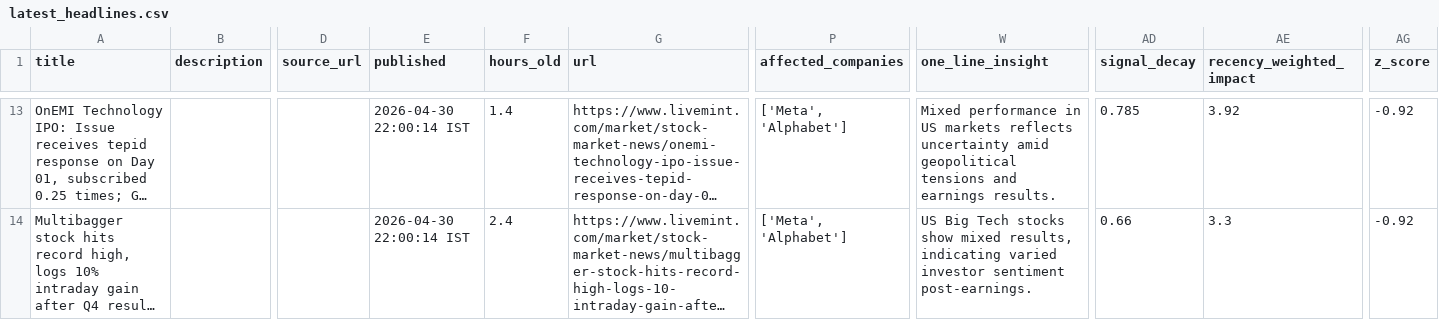
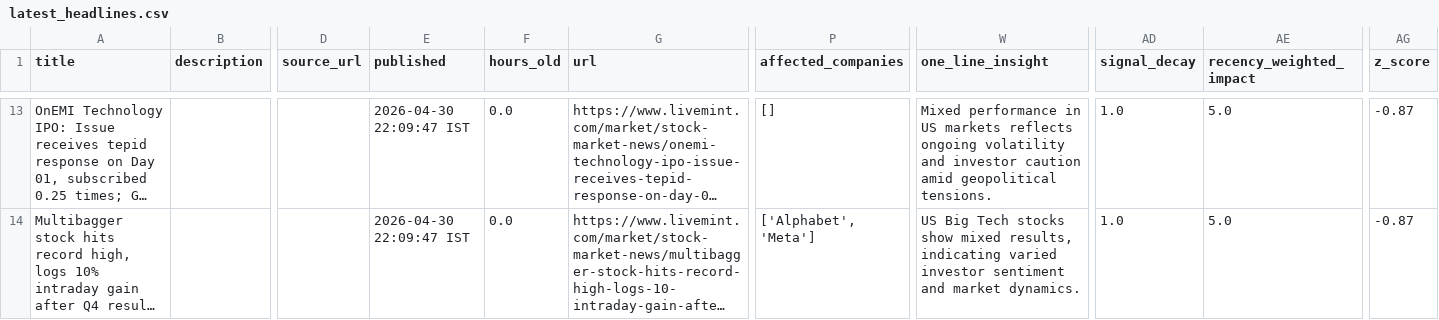
Before and after one commit to SatyamSk/MarketPulseAIData, a CSV file: latest_headlines.csv, drawn as a sheet; only a part is shown, gaps mark what is left out; long unchanged cells end in …; the diff covers the shown part only; the diff names each change by its address in the sheet, - before the commit and + after, or states it on an @@ line.

```diff
--- a/latest_headlines.csv
+++ b/latest_headlines.csv
-E13:E14 (published): 2026-04-30 22:00:14 IST
+E13:E14 (published): 2026-04-30 22:09:47 IST
-F13 (hours_old): 1.4
+F13 (hours_old): 0.0
-P13 (affected_companies): ['Meta', 'Alphabet']
+P13 (affected_companies): []
-W13 (one_line_insight): …markets reflects uncertainty amid geopolitical tensions and earnings results.
+W13 (one_line_insight): …markets reflects ongoing volatility and investor caution amid geopolitical tensions.
-AD13 (signal_decay): 0.785
+AD13 (signal_decay): 1.0
-AE13 (recency_weighted_impact): 3.92
+AE13 (recency_weighted_impact): 5.0
-AG13:AG14 (z_score): -0.92
+AG13:AG14 (z_score): -0.87
-F14 (hours_old): 2.4
+F14 (hours_old): 0.0
-P14 (affected_companies): ['Meta', 'Alphabet']
+P14 (affected_companies): ['Alphabet', 'Meta']
-W14 (one_line_insight): …investor sentiment post-earnings.
+W14 (one_line_insight): …investor sentiment and market dynamics.
-AD14 (signal_decay): 0.66
+AD14 (signal_decay): 1.0
-AE14 (recency_weighted_impact): 3.3
+AE14 (recency_weighted_impact): 5.0
```
Also changed, not shown: 69 edited cells elsewhere in this file.
